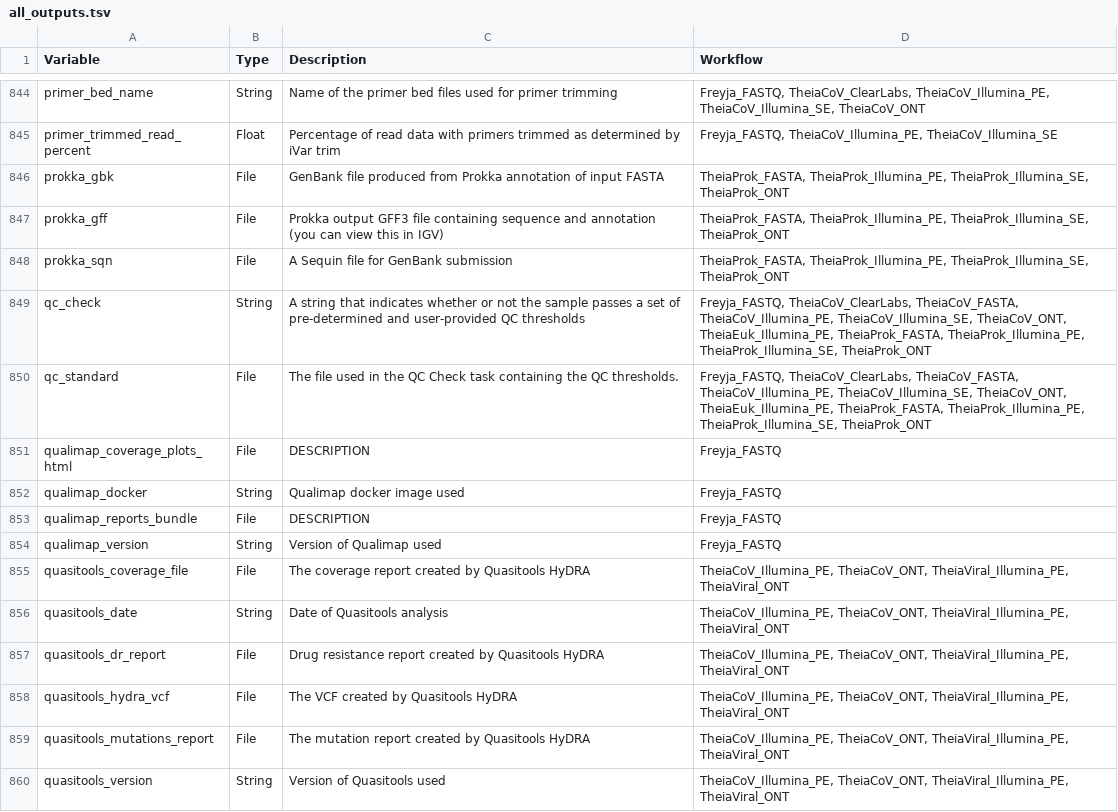
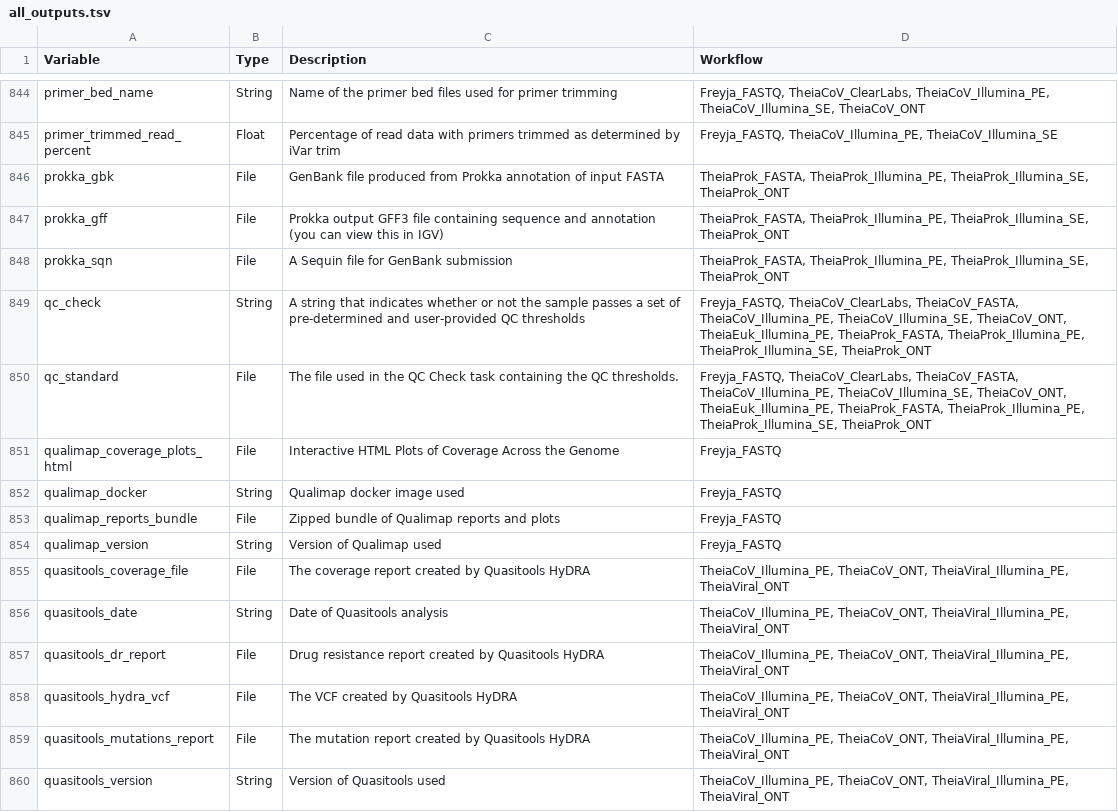
Before and after one commit to theiagen/public_health_bioinformatics, a TSV file: docs/assets/tables/all_outputs.tsv, drawn as a sheet; only a part is shown, gaps mark what is left out.

Commit message:
Update outputs

```diff
--- a/docs/assets/tables/all_outputs.tsv
+++ b/docs/assets/tables/all_outputs.tsv
@@ -850,5 +850,5 @@ qc_check	String	A string that indicates whether or not the sample passes a set o
 qc_standard	File	The file used in the QC Check task containing the QC thresholds.	Freyja_FASTQ, TheiaCoV_ClearLabs, TheiaCoV_FASTA, TheiaCoV_Illumina_PE, TheiaCoV_Illumina_SE, TheiaCoV_ONT, TheiaEuk_Illumina_PE, TheiaProk_FASTA, TheiaProk_Illumina_PE, TheiaProk_Illumina_SE, TheiaProk_ONT
-qualimap_coverage_plots_html	File	DESCRIPTION	Freyja_FASTQ
+qualimap_coverage_plots_html	File	Interactive HTML Plots of Coverage Across the Genome	Freyja_FASTQ
 qualimap_docker	String	Qualimap docker image used	Freyja_FASTQ
-qualimap_reports_bundle	File	DESCRIPTION	Freyja_FASTQ
+qualimap_reports_bundle	File	Zipped bundle of Qualimap reports and plots	Freyja_FASTQ
 qualimap_version	String	Version of Qualimap used	Freyja_FASTQ
```
